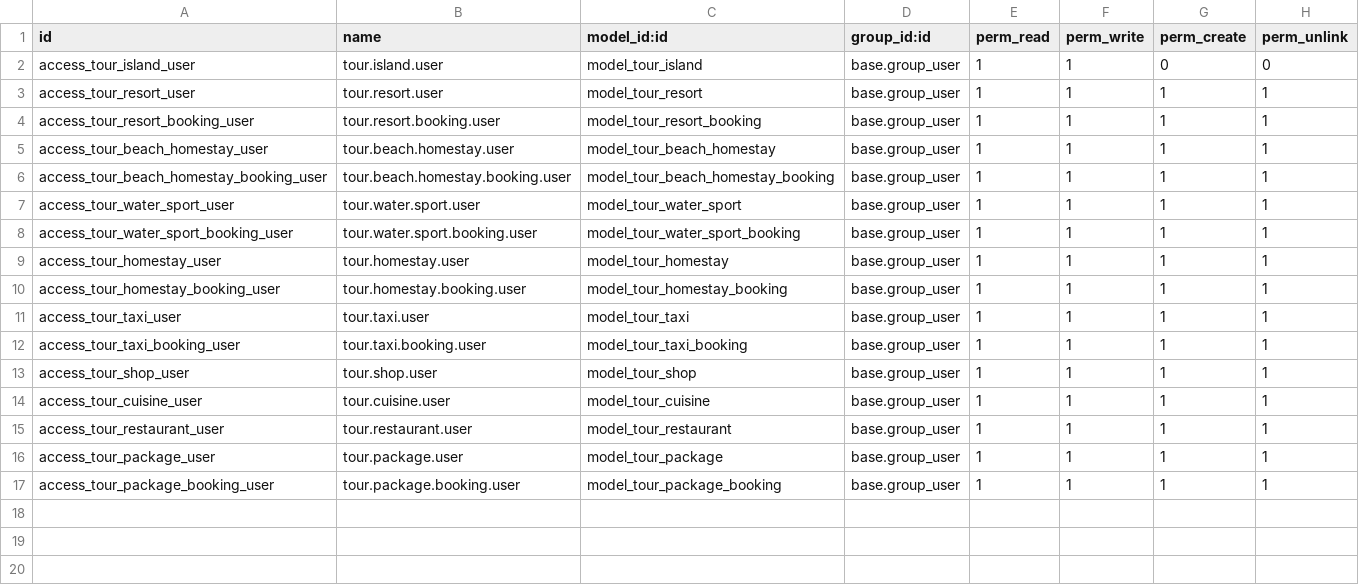
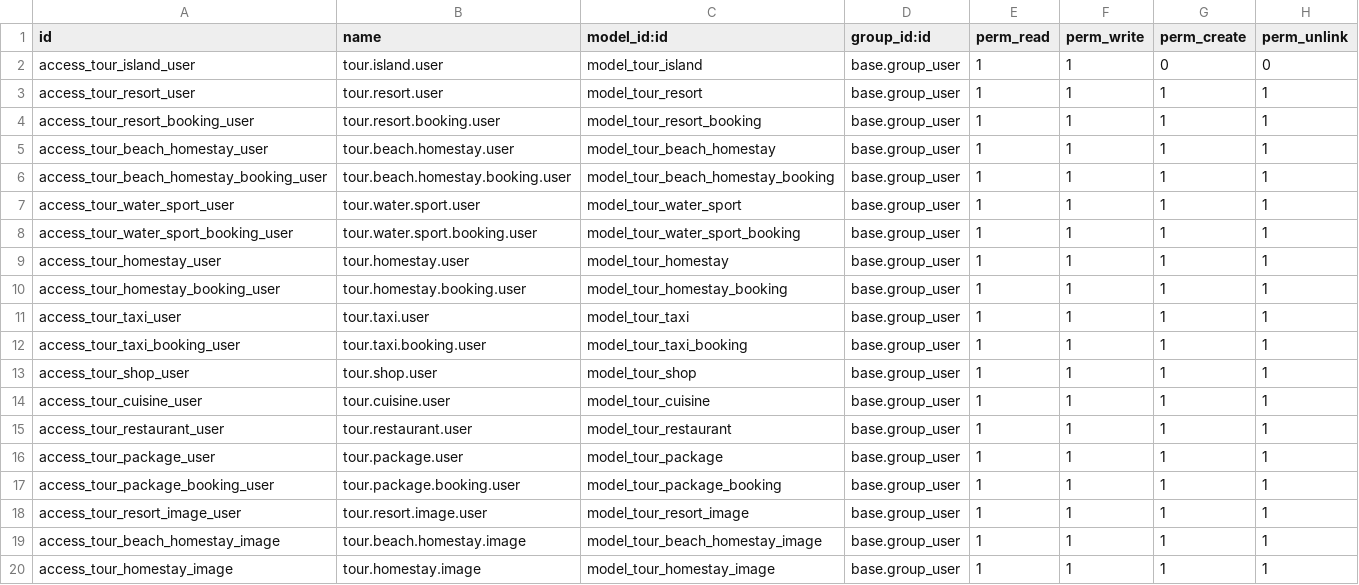
Before and after one commit to labeeb-ap/LakshadweepTourism, a CSV file: lakshawadeep_tourisum/security/ir.model.access.csv, drawn as a sheet.

```diff
--- a/lakshawadeep_tourisum/security/ir.model.access.csv
+++ b/lakshawadeep_tourisum/security/ir.model.access.csv
@@ -17 +17,4 @@ access_tour_package_user,tour.package.user,model_tour_package,base.group_user,1,
 access_tour_package_booking_user,tour.package.booking.user,model_tour_package_booking,base.group_user,1,1,1,1
+access_tour_resort_image_user,tour.resort.image.user,model_tour_resort_image,base.group_user,1,1,1,1
+access_tour_beach_homestay_image,tour.beach.homestay.image,model_tour_beach_homestay_image,base.group_user,1,1,1,1
+access_tour_homestay_image,tour.homestay.image,model_tour_homestay_image,base.group_user,1,1,1,1
```
Also changed, not shown: 14 other files.
